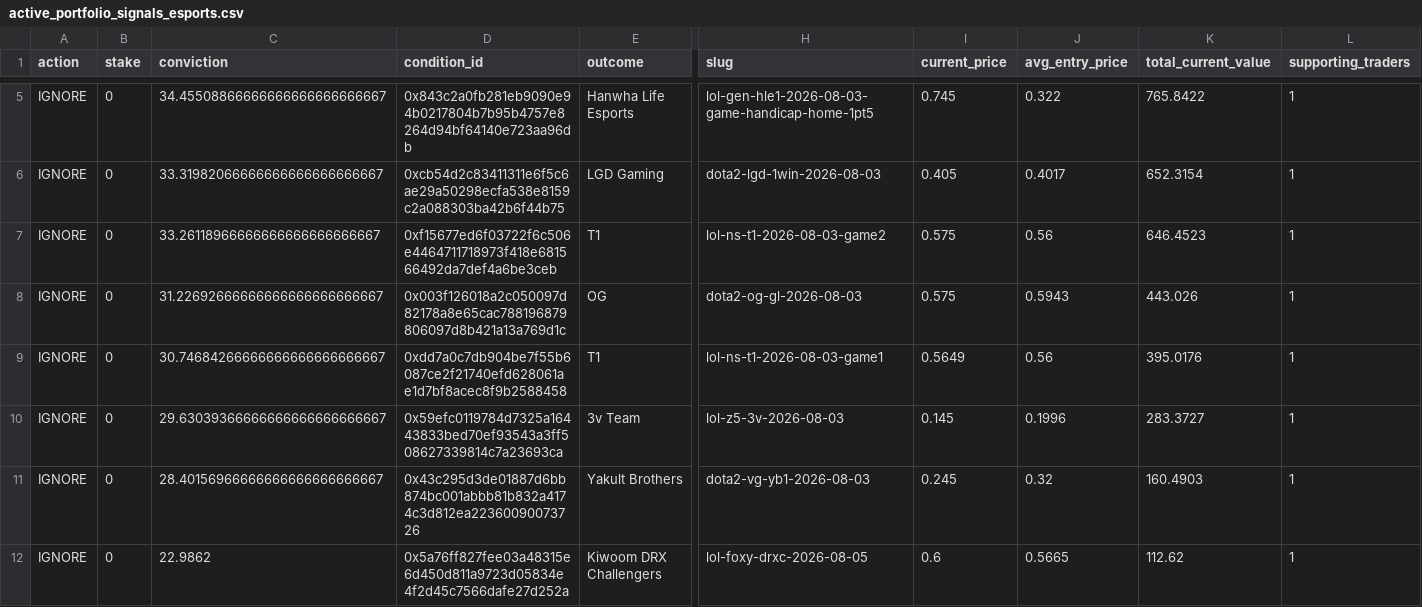
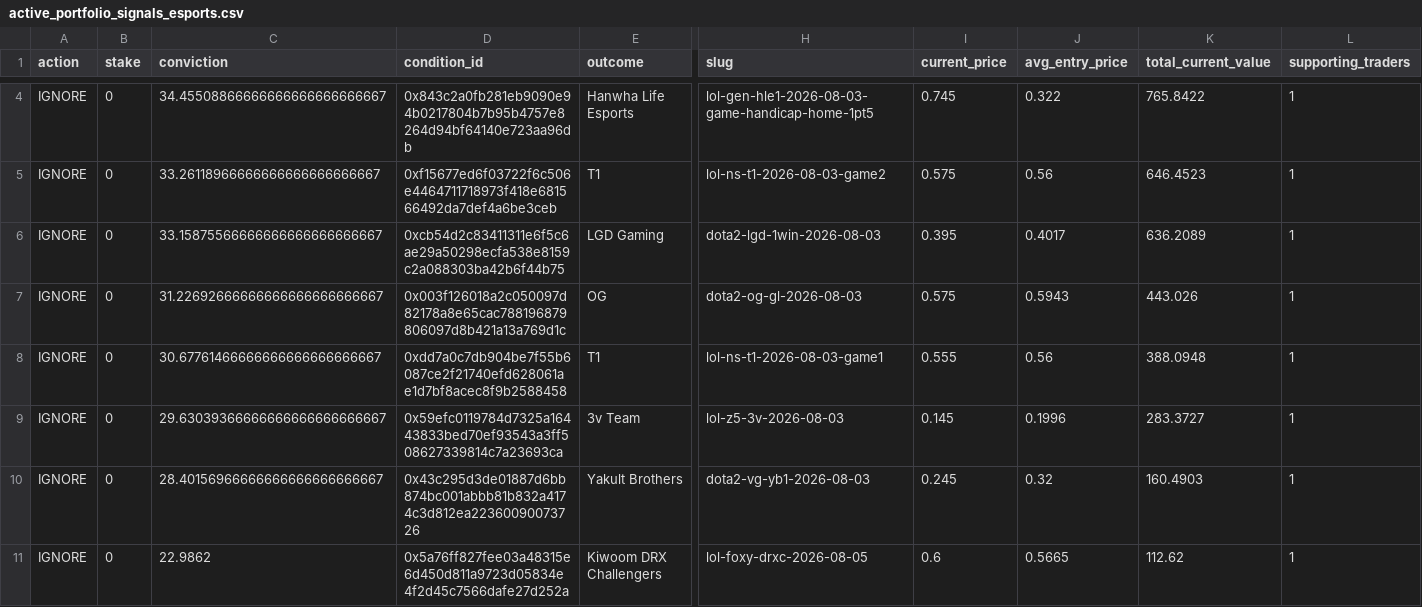
Before and after one commit to giuseppemineo685-beep/atlantis-polymarket-screening, a CSV file: outputs/active_portfolio_signals_esports.csv, drawn as a sheet; only a part is shown, gaps mark what is left out; removed rows and columns are numbered as before the commit, all else as after; rows hold the shown columns only; the diff covers the shown part only; the diff names each change by its address in the sheet, - before the commit and + after, or states it on an @@ line.

```diff
--- a/outputs/active_portfolio_signals_esports.csv
+++ b/outputs/active_portfolio_signals_esports.csv
-row 6: IGNORE | 0 | 33.31982066666666666666666667 | 0xcb54d2c83411311e6f5c6ae29a50298ecfa538e8159c2a088303ba42b6f44b75 | LGD Gaming | dota2-lgd-1win-2026-08-03 | 0.405 | 0.4017 | 652.3154 | 1
+row 6: IGNORE | 0 | 33.15875566666666666666666667 | 0xcb54d2c83411311e6f5c6ae29a50298ecfa538e8159c2a088303ba42b6f44b75 | LGD Gaming | dota2-lgd-1win-2026-08-03 | 0.395 | 0.4017 | 636.2089 | 1
-C8 (conviction): 30.74684266666666666666666667
+C8 (conviction): 30.67761466666666666666666667
-I8 (current_price): 0.5649
+I8 (current_price): 0.555
-K8 (total_current_value): 395.0176
+K8 (total_current_value): 388.0948
```
Also changed, not shown: 2 removed rows and 7 edited cells elsewhere in this file, outputs/active_portfolio_signals.csv, outputs/trade_log.csv, 2 other files.
